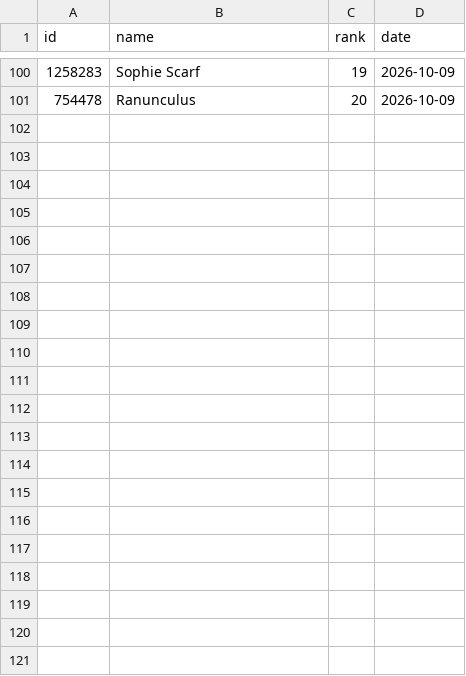
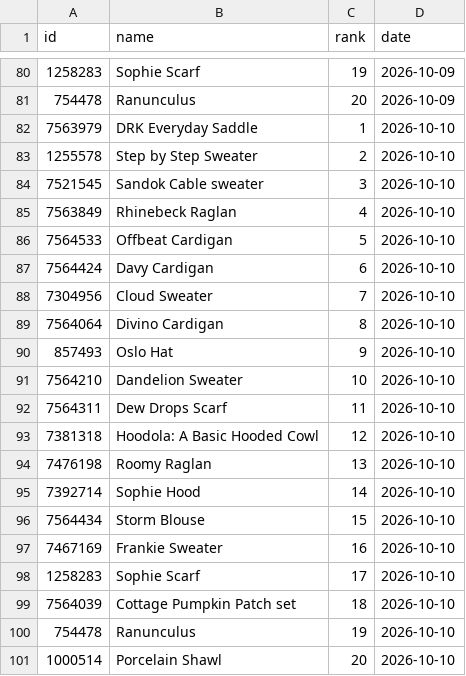
Before and after one commit to alexmcsw/ravelry-table, a CSV file: data/hot_yesterday.csv, drawn as a sheet; only a part is shown, gaps mark what is left out; the diff covers the shown part only; the diff names each change by its address in the sheet, - before the commit and + after, or states it on an @@ line.

```diff
--- a/data/hot_yesterday.csv
+++ b/data/hot_yesterday.csv
+row 82: 7563979 | DRK Everyday Saddle | 1 | 2026-10-10
+row 83: 1255578 | Step by Step Sweater | 2 | 2026-10-10
+row 84: 7521545 | Sandok Cable sweater | 3 | 2026-10-10
+row 85: 7563849 | Rhinebeck Raglan | 4 | 2026-10-10
+row 86: 7564533 | Offbeat Cardigan | 5 | 2026-10-10
+row 87: 7564424 | Davy Cardigan | 6 | 2026-10-10
+row 88: 7304956 | Cloud Sweater | 7 | 2026-10-10
+row 89: 7564064 | Divino Cardigan | 8 | 2026-10-10
+row 90: 857493 | Oslo Hat | 9 | 2026-10-10
+row 91: 7564210 | Dandelion Sweater | 10 | 2026-10-10
+row 92: 7564311 | Dew Drops Scarf | 11 | 2026-10-10
+row 93: 7381318 | Hoodola: A Basic Hooded Cowl | 12 | 2026-10-10
+row 94: 7476198 | Roomy Raglan | 13 | 2026-10-10
+row 95: 7392714 | Sophie Hood | 14 | 2026-10-10
+row 96: 7564434 | Storm Blouse | 15 | 2026-10-10
+row 97: 7467169 | Frankie Sweater | 16 | 2026-10-10
+row 98: 1258283 | Sophie Scarf | 17 | 2026-10-10
+row 99: 7564039 | Cottage Pumpkin Patch set | 18 | 2026-10-10
+row 100: 754478 | Ranunculus | 19 | 2026-10-10
+row 101: 1000514 | Porcelain Shawl | 20 | 2026-10-10
```
Also changed, not shown: 20 removed rows elsewhere in this file.
